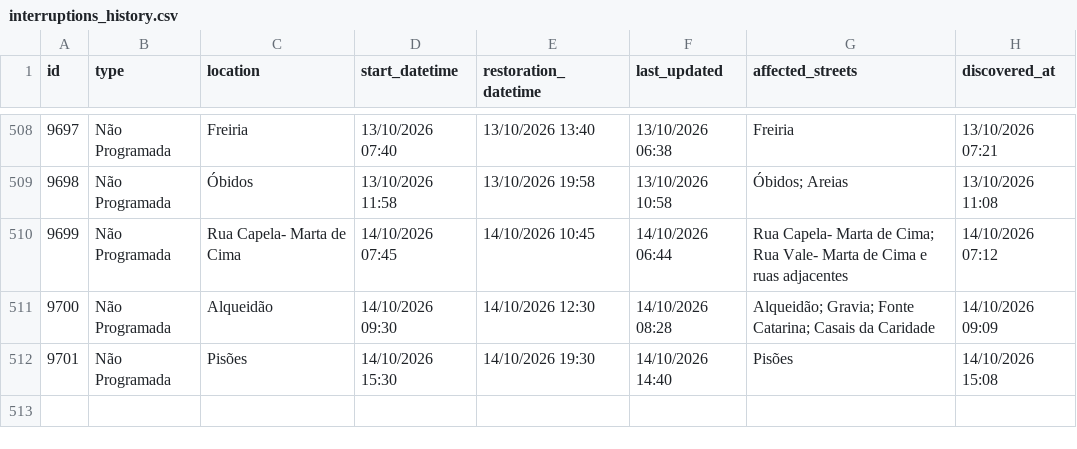
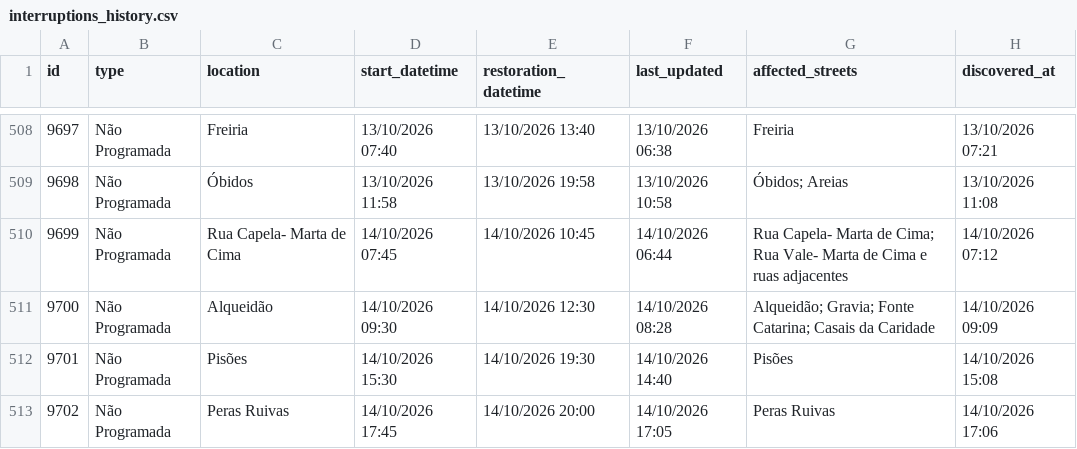
Before and after one commit to gadelhas/ourem.xyz, a CSV file: bewater/interruptions_history.csv, drawn as a sheet; only a part is shown, gaps mark what is left out; the diff names each change by its address in the sheet, - before the commit and + after, or states it on an @@ line.

```diff
--- a/bewater/interruptions_history.csv
+++ b/bewater/interruptions_history.csv
+row 513: 9702 | Não Programada | Peras Ruivas | 14/10/2026 17:45 | 14/10/2026 20:00 | 14/10/2026 17:05 | Peras Ruivas | 14/10/2026 17:06
```
Also changed, not shown: 1 other file.
